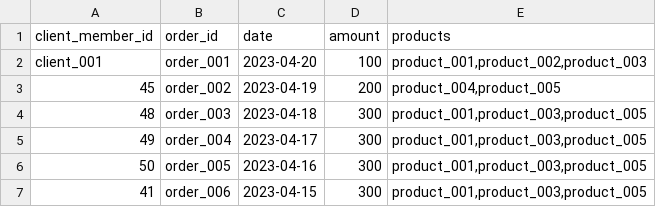
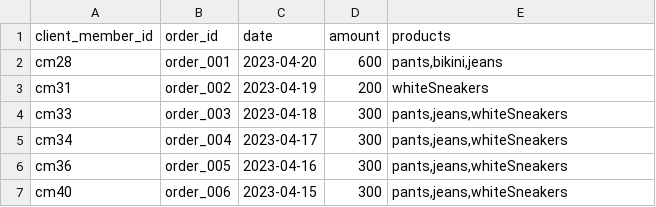
Before and after one commit to alison-chuang/notiFLY, a CSV file: csv_template/order.csv, drawn as a sheet.

Commit message:
doc: update member & order sample csv

```diff
--- a/csv_template/order.csv
+++ b/csv_template/order.csv
@@ -1,7 +1,7 @@
 client_member_id,order_id,date,amount,products,
-"client_001","order_001","2023-04-20",100,"product_001,product_002,product_003",
-"45","order_002","2023-04-19",200,"product_004,product_005"
-"48","order_003","2023-04-18",300,"product_001,product_003,product_005"
-"49","order_004","2023-04-17",300,"product_001,product_003,product_005"
-"50","order_005","2023-04-16",300,"product_001,product_003,product_005"
-"41","order_006","2023-04-15",300,"product_001,product_003,product_005"
+"cm28","order_001","2023-04-20",600,"pants,bikini,jeans",
+"cm31","order_002","2023-04-19",200,"whiteSneakers"
+"cm33","order_003","2023-04-18",300,"pants,jeans,whiteSneakers"
+"cm34","order_004","2023-04-17",300,"pants,jeans,whiteSneakers"
+"cm36","order_005","2023-04-16",300,"pants,jeans,whiteSneakers"
+"cm40","order_006","2023-04-15",300,"pants,jeans,whiteSneakers"
```
Also changed, not shown: csv_template/member.csv.
